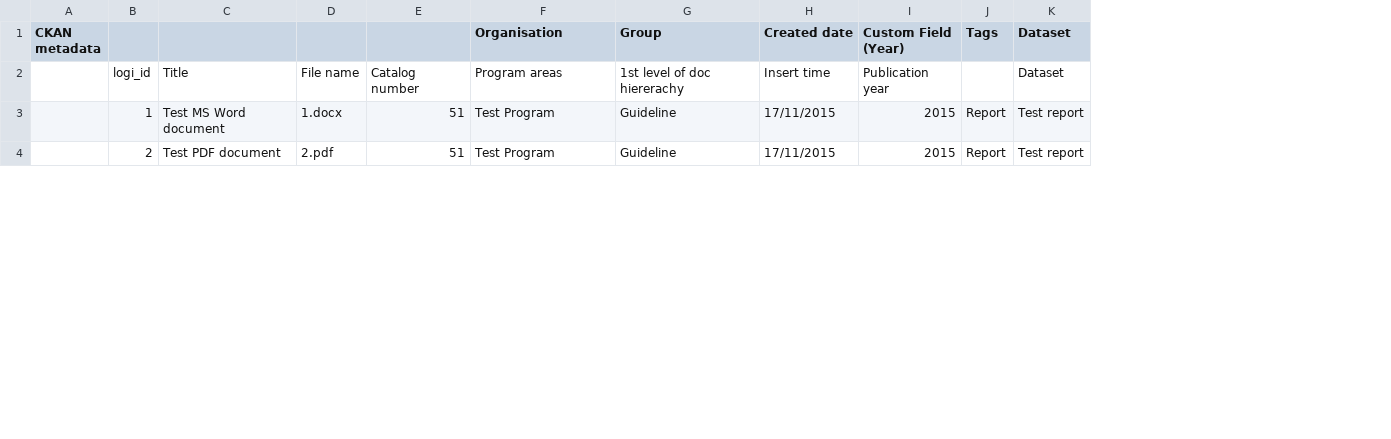
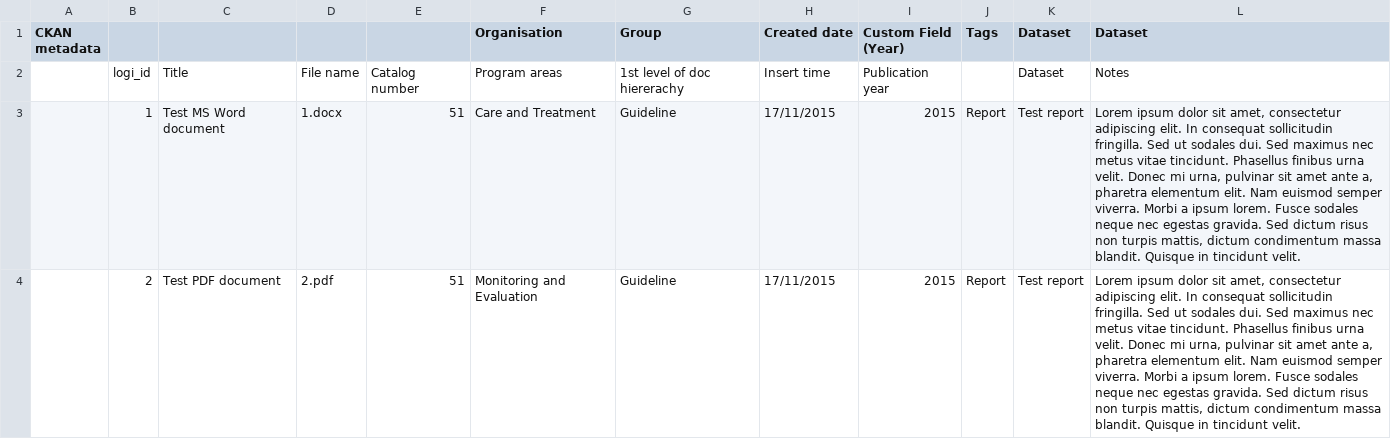
Before and after one commit to fjelltopp/dms, a CSV file: util/data_migration/inputs/demo_data/demo_data.csv, drawn as a sheet; only a part is shown; the diff covers the shown part only; the diff names each change by its address in the sheet, - before the commit and + after, or states it on an @@ line.

Commit message:
DMS-89 UX improvement (#34)
* DMS-89 Fix demo data loader

* DMS-89 Demo data includes all groups from production, with production icons

* DMS-89 Dataset notes added to demo data

* DMS-89 Better group descriptions

* DMS-89 Add UX improvement work

```diff
--- a/util/data_migration/inputs/demo_data/demo_data.csv
+++ b/util/data_migration/inputs/demo_data/demo_data.csv
+column L (Dataset), rows 2-4: Notes | Lorem ipsum dolor sit amet, consectetur adipiscing elit. In consequat sollicitudin fringilla. Sed ut sodales dui. Sed maximus nec metus vitae tincidunt. Phasellus finibus urna velit. Donec mi urna, pulvinar sit amet ante a, pharetra elementum elit. Nam euismod semper viverra. Morbi a ipsum lorem. Fusce sodales neque nec egestas gravida. Sed dictum risus non turpis mattis, dictum condimentum massa blandit. Quisque in tincidunt velit. | Lorem ipsum dolor sit amet, consectetur adipiscing elit. In consequat sollicitudin fringilla. Sed ut sodales dui. Sed maximus nec metus vitae tincidunt. Phasellus finibus urna velit. Donec mi urna, pulvinar sit amet ante a, pharetra elementum elit. Nam euismod semper viverra. Morbi a ipsum lorem. Fusce sodales neque nec egestas gravida. Sed dictum risus non turpis mattis, dictum condimentum massa blandit. Quisque in tincidunt velit.
-F3 (Organisation): Test Program
+F3 (Organisation): Care and Treatment
-F4 (Organisation): Test Program
+F4 (Organisation): Monitoring and Evaluation
```
Also changed, not shown: 3 edited cells elsewhere in this file, 2 other files.
